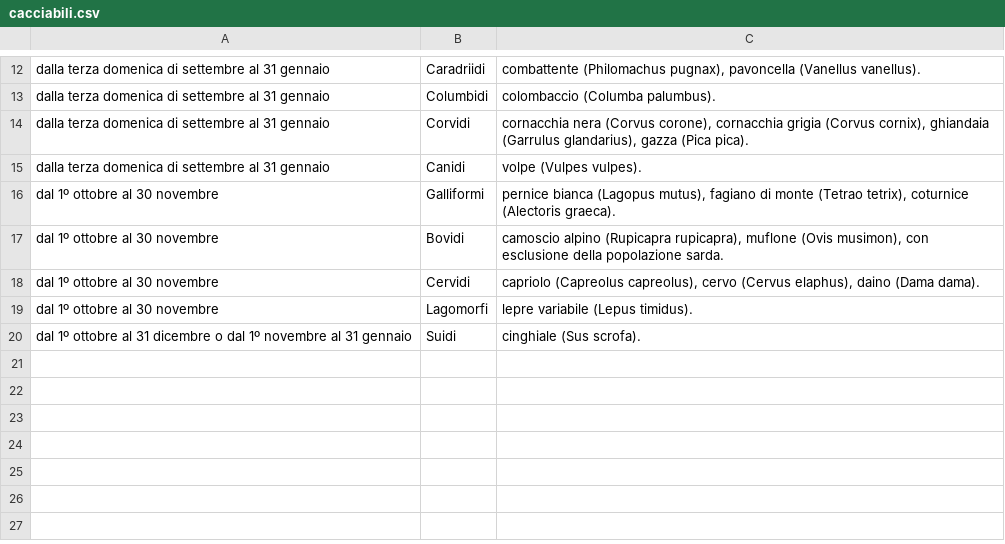
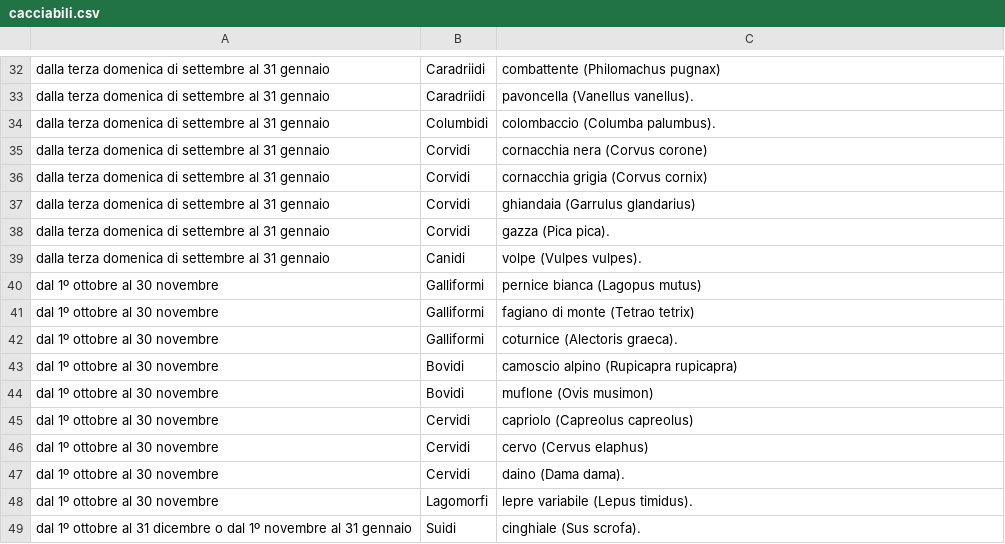
Before and after one commit to FrancescoDiCursi/KnowledgeManagement_project, a CSV file: static/cacciabili.csv, drawn as a sheet; only a part is shown, gaps mark what is left out; addresses are those after the commit; the diff covers the shown part only; the diff names each change by its address in the sheet, - before the commit and + after, or states it on an @@ line.

```diff
--- a/static/cacciabili.csv
+++ b/static/cacciabili.csv
-C32: combattente (Philomachus pugnax), pavoncella (Vanellus vanellus).
+C32: combattente (Philomachus pugnax)
+row 33: dalla terza domenica di settembre al 31 gennaio | Caradriidi | pavoncella (Vanellus vanellus).
+row 35: dalla terza domenica di settembre al 31 gennaio | Corvidi | cornacchia nera (Corvus corone)
-C36: cornacchia nera (Corvus corone), cornacchia grigia (Corvus cornix), ghiandaia (Garrulus glandarius), gazza (Pica pica).
+C36: cornacchia grigia (Corvus cornix)
+row 37: dalla terza domenica di settembre al 31 gennaio | Corvidi | ghiandaia (Garrulus glandarius)
+row 38: dalla terza domenica di settembre al 31 gennaio | Corvidi | gazza (Pica pica).
+row 40: dal 1º ottobre al 30 novembre | Galliformi | pernice bianca (Lagopus mutus)
-C41: pernice bianca (Lagopus mutus), fagiano di monte (Tetrao tetrix), coturnice (Alectoris graeca).
+C41: fagiano di monte (Tetrao tetrix)
+row 42: dal 1º ottobre al 30 novembre | Galliformi | coturnice (Alectoris graeca).
-C43: …alpino (Rupicapra rupicapra), muflone (Ovis musimon), con esclusione della popolazione sarda.
+C43: …alpino (Rupicapra rupicapra)
+row 44: dal 1º ottobre al 30 novembre | Bovidi | muflone (Ovis musimon)
-C45: capriolo (Capreolus capreolus), cervo (Cervus elaphus), daino (Dama dama).
+C45: capriolo (Capreolus capreolus)
+row 46: dal 1º ottobre al 30 novembre | Cervidi | cervo (Cervus elaphus)
+row 47: dal 1º ottobre al 30 novembre | Cervidi | daino (Dama dama).
```
Also changed, not shown: 20 added rows and 6 edited cells elsewhere in this file, 25 other files.
